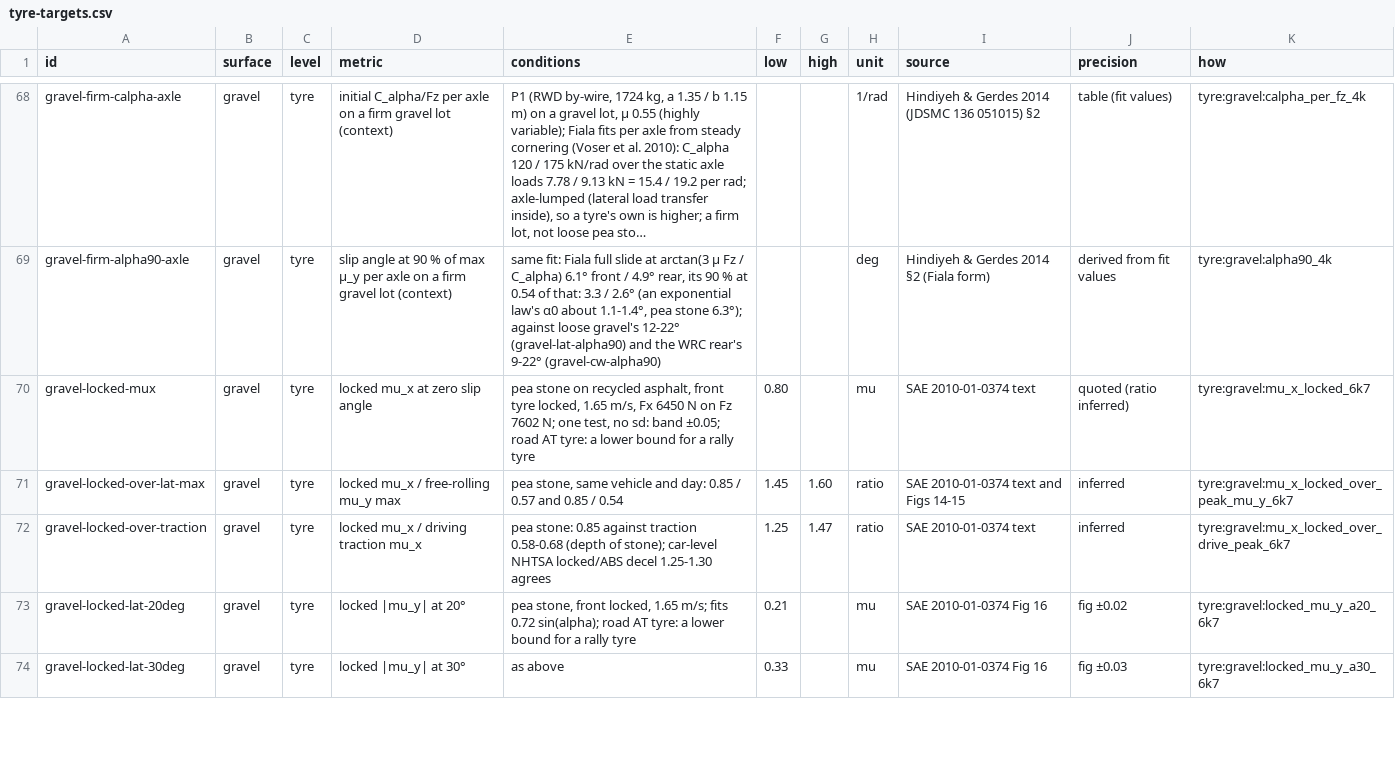
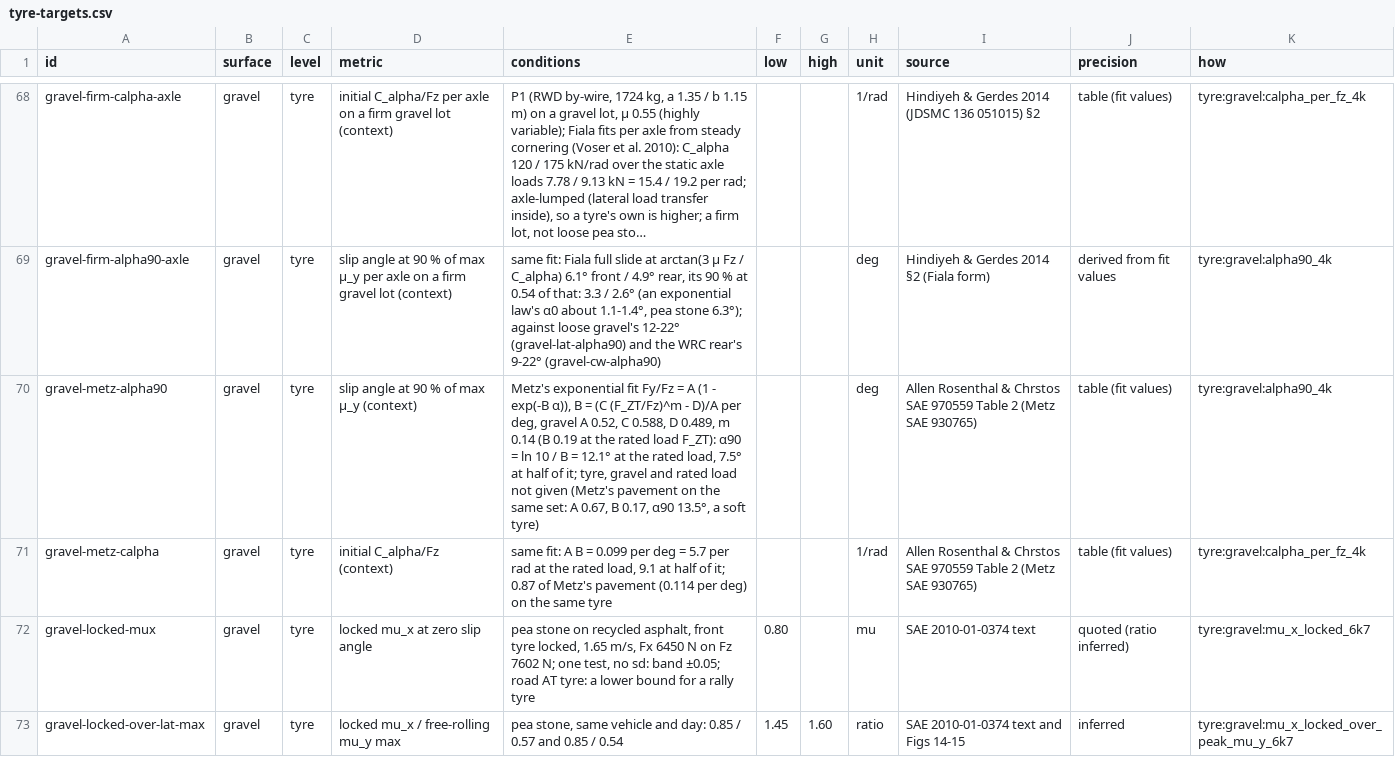
Before and after one commit to JodusNodus/rerbr, a CSV file: data/tyre-targets.csv, drawn as a sheet; only a part is shown, gaps mark what is left out; the shorter side is filled out with more unchanged rows; long unchanged cells end in …; the diff names each change by its address in the sheet, - before the commit and + after, or states it on an @@ line.

Commit message:
Tyre targets: Metz's gravel fit via Allen, Rosenthal & Chrstos 1997 as context; note: a gravel road at α90 ~8-12° between the firm lot and loose stone

```diff
--- a/data/tyre-targets.csv
+++ b/data/tyre-targets.csv
+row 70: gravel-metz-alpha90 | gravel | tyre | slip angle at 90 % of max μ_y (context) | Metz's exponential fit Fy/Fz = A (1 - exp(-B α)), B = (C (F_ZT/Fz)^m - D)/A per deg, gravel A 0.52, C 0.588, D 0.489, m 0.14 (B 0.19 at the rated load F_ZT): α90 = ln 10 / B = 12.1° at the rated load, 7.5° at half of it; tyre, gravel and rated load not given (Metz's pavement on the same set: A 0.67, B 0.17, α90 13.5°, a soft tyre) |  |  | deg | Allen Rosenthal & Chrstos SAE 970559 Table 2 (Metz SAE 930765) | table (fit values) | tyre:gravel:alpha90_4k
+row 71: gravel-metz-calpha | gravel | tyre | initial C_alpha/Fz (context) | same fit: A B = 0.099 per deg = 5.7 per rad at the rated load, 9.1 at half of it; 0.87 of Metz's pavement (0.114 per deg) on the same tyre |  |  | 1/rad | Allen Rosenthal & Chrstos SAE 970559 Table 2 (Metz SAE 930765) | table (fit values) | tyre:gravel:calpha_per_fz_4k
```
Also changed, not shown: 1 other file.
